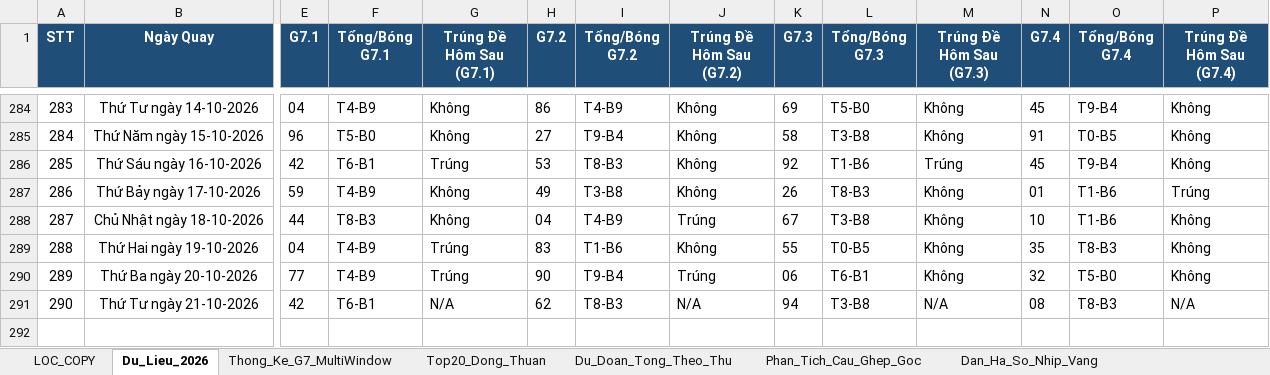
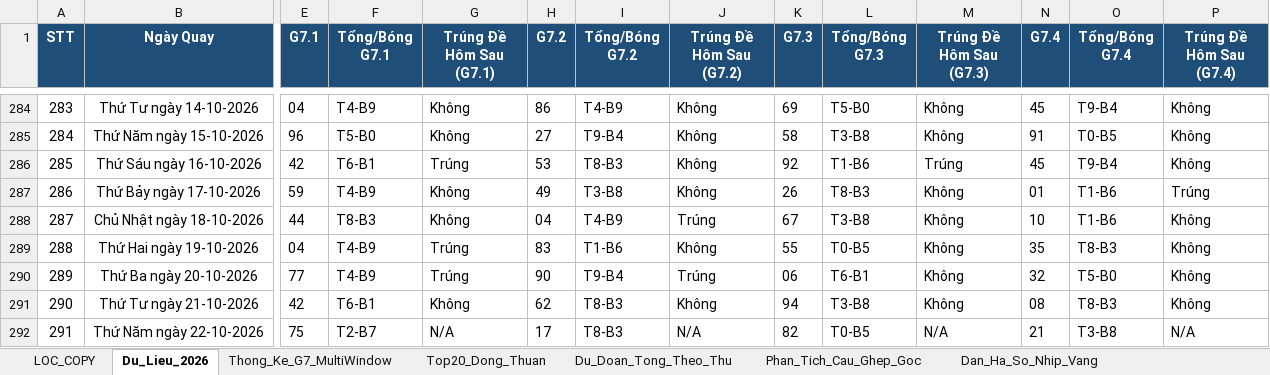
Before and after one commit to happiness2286-dot/logistic, an Excel workbook: Thong_Ke_G7_Va_Top20_XSMB_2026.xlsx, sheet Du_Lieu_2026, drawn as a sheet; only a part is shown, gaps mark what is left out; values as stored, in another font and other column widths than the file's, no borders; rows hold the shown columns only; the diff names each change by its address in the sheet, - before the commit and + after, or states it on an @@ line.

```diff
--- a/Thong_Ke_G7_Va_Top20_XSMB_2026.xlsx (sheet Du_Lieu_2026)
+++ b/Thong_Ke_G7_Va_Top20_XSMB_2026.xlsx (sheet Du_Lieu_2026)
-G291 (Trúng Đề Hôm Sau (G7.1)): N/A
+G291 (Trúng Đề Hôm Sau (G7.1)): Không
-J291 (Trúng Đề Hôm Sau (G7.2)): N/A
+J291 (Trúng Đề Hôm Sau (G7.2)): Không
-M291 (Trúng Đề Hôm Sau (G7.3)): N/A
+M291 (Trúng Đề Hôm Sau (G7.3)): Không
-P291 (Trúng Đề Hôm Sau (G7.4)): N/A
+P291 (Trúng Đề Hôm Sau (G7.4)): Không
+row 292: 291 | Thứ Năm ngày 22-10-2026 | 75 | T2-B7 | N/A | 17 | T8-B3 | N/A | 82 | T0-B5 | N/A | 21 | T3-B8 | N/A
```
Also changed, not shown: sheet Lich_Su_Nuoi_Khung_3Ngay, sheet Top20_Dong_Thuan, sheet Dan_Ha_So_Nhip_Vang, sheet Thong_Ke_Nang_Cao_G7, sheet Thong_Ke_Dau_Duoi, sheet Du_Doan_Tong_Theo_Thu, 2 more sheets, 9 other files.
